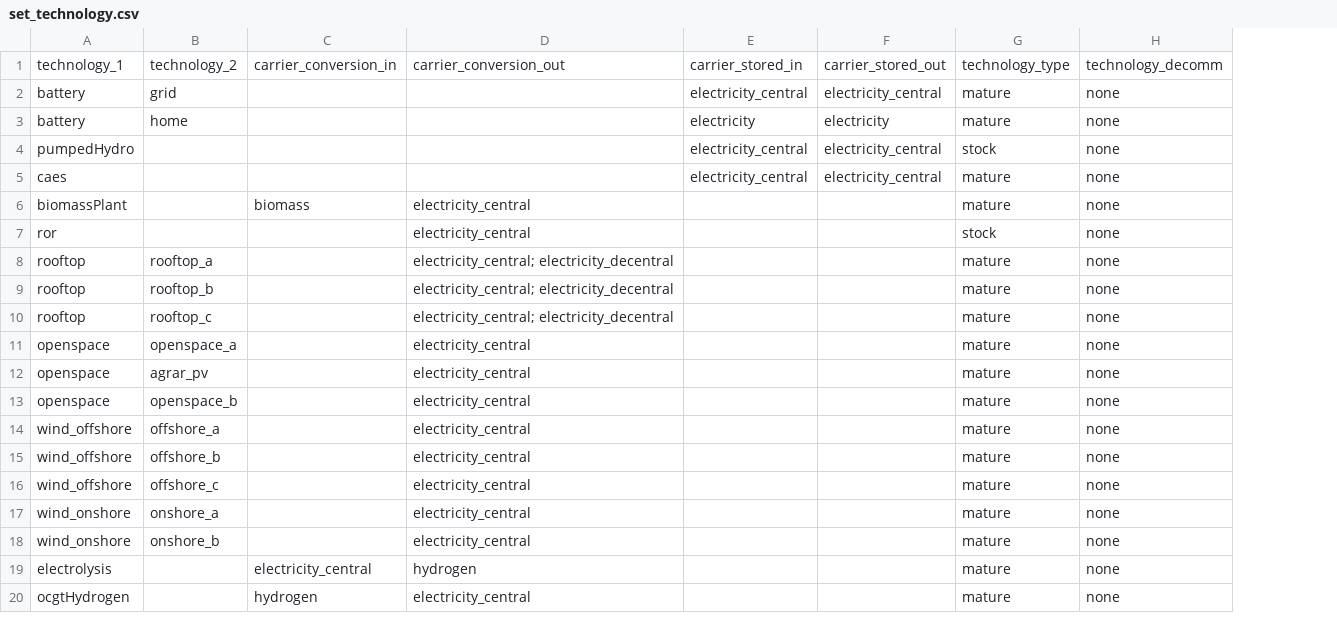
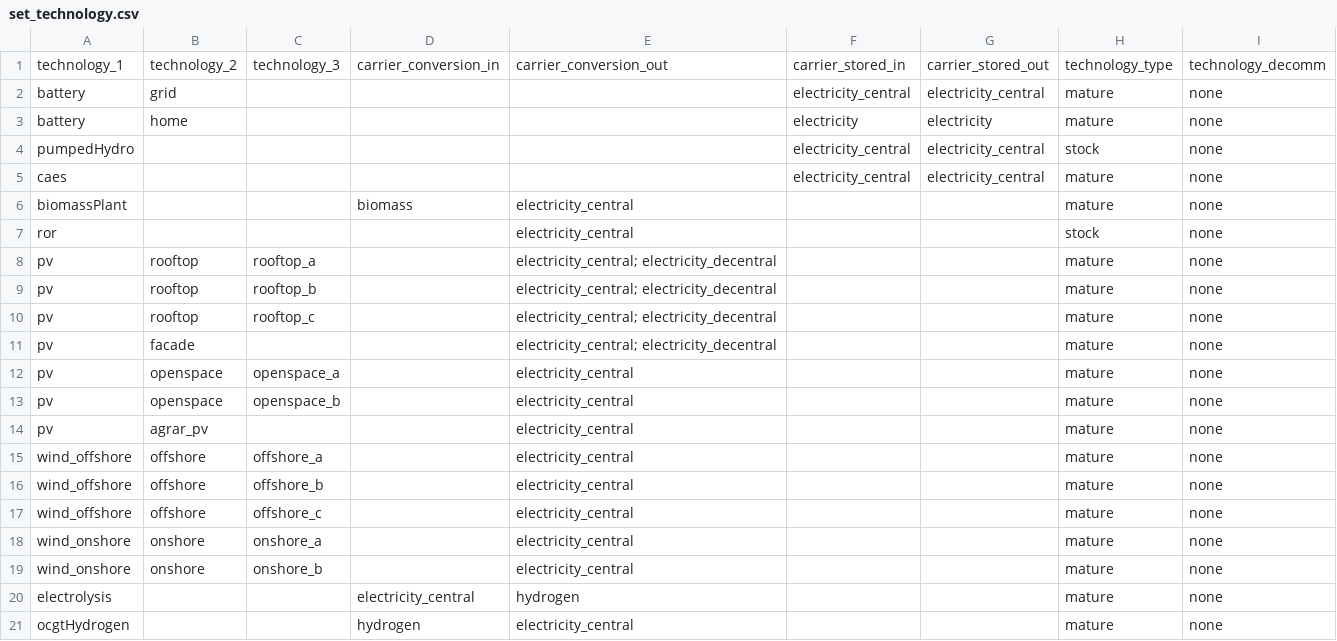
Before and after one commit to mariok90/100p, a CSV file: scenarios/decentral/set_technology.csv, drawn as a sheet; only a part is shown; removed rows and columns are numbered as before the commit, all else as after; the diff names each change by its address in the sheet, - before the commit and + after, or states it on an @@ line.

```diff
--- a/scenarios/decentral/set_technology.csv
+++ b/scenarios/decentral/set_technology.csv
+column B, rows 1-10: technology_2 | grid | home |  |  |  |  | rooftop | rooftop | rooftop; rows 12-13: openspace | openspace; rows 15-19: offshore | offshore | offshore | onshore | onshore
-C1: technology_2
+C1: technology_3
-C2: grid
+C2: (empty)
-C3: home
+C3: (empty)
-A8:A10: rooftop
+A8:A10: pv
+row 11: pv | facade |  |  | electricity_central; electricity_decentral |  |  | mature | none
-A12: openspace
+A12: pv
-row 12: openspace | agrar_pv |  | electricity_central |  |  | mature | none
-A13: openspace
+A13: pv
+row 14: pv | agrar_pv |  |  | electricity_central |  |  | mature | none
```
Also changed, not shown: baseData/technology/par_techCostConv.csv, conditionalData/fixEU_potentialBase_grid/par_fixTech.csv, 27 other files.
